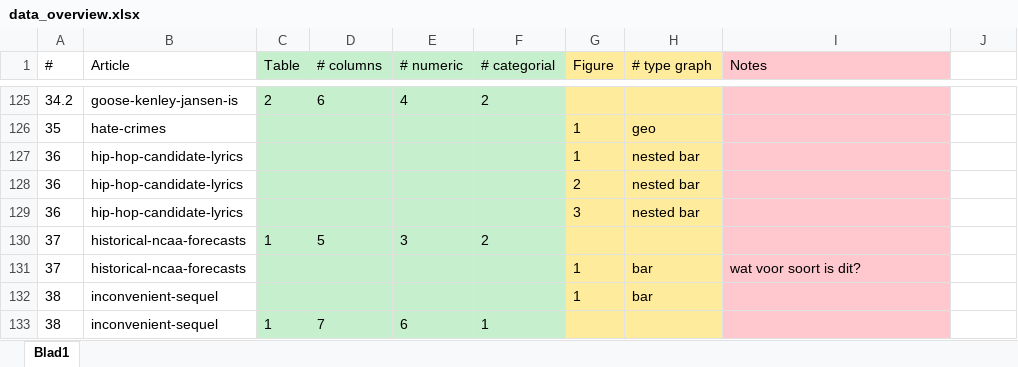
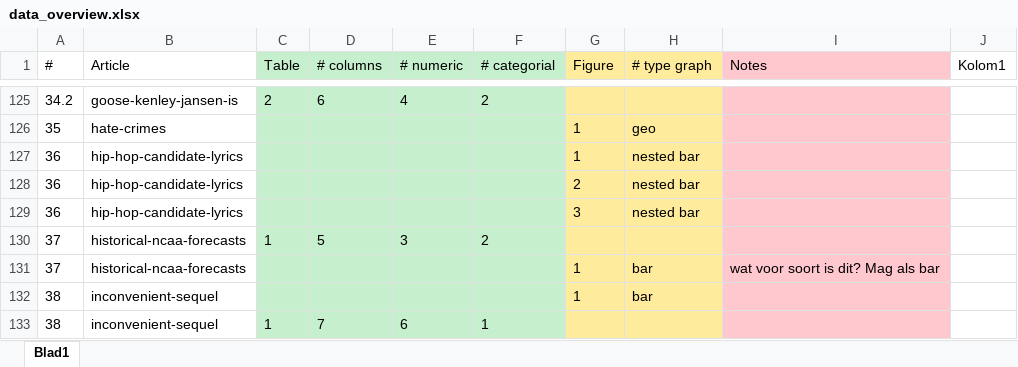
Before and after one commit to Mikevanlenthe/Master-thesis, an Excel workbook: data_overview.xlsx, sheet Blad1, drawn as a sheet; only a part is shown, gaps mark what is left out; values as stored, in another font and other column widths than the file's, no borders; conditional formats and table styles not drawn; the diff covers the shown part only; the diff names each change by its address in the sheet, - before the commit and + after, or states it on an @@ line.

```diff
--- a/data_overview.xlsx (sheet Blad1)
+++ b/data_overview.xlsx (sheet Blad1)
-J1: (empty)
+J1: Kolom1
-I131 (Notes): wat voor soort is dit?
+I131 (Notes): wat voor soort is dit? Mag als bar
```
Also changed, not shown: 22 edited cells elsewhere in this sheet, 1 other file.
